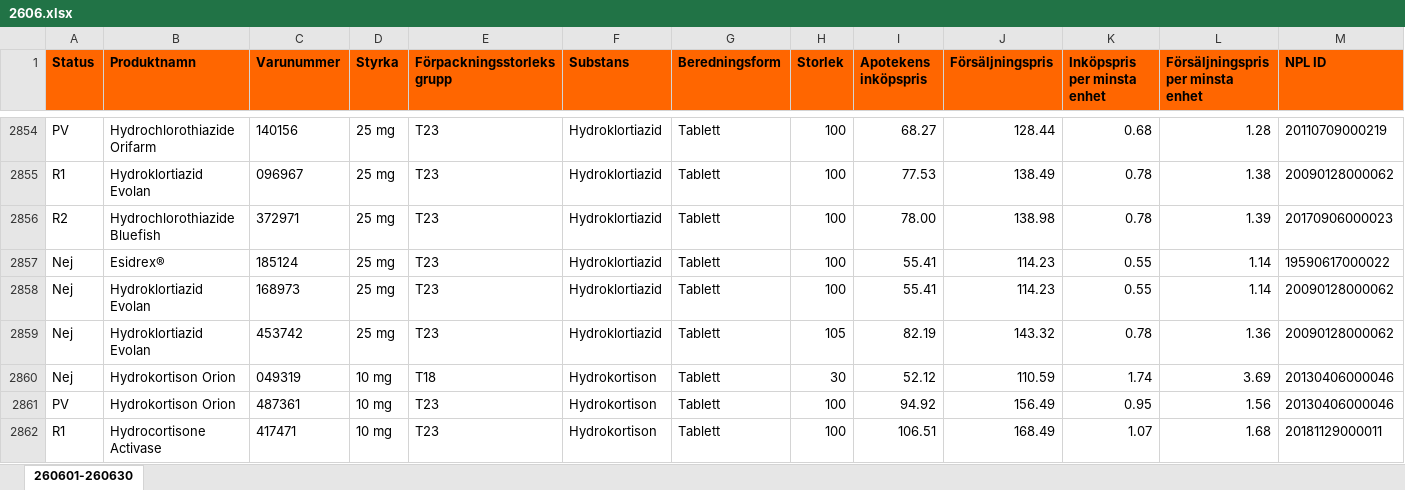
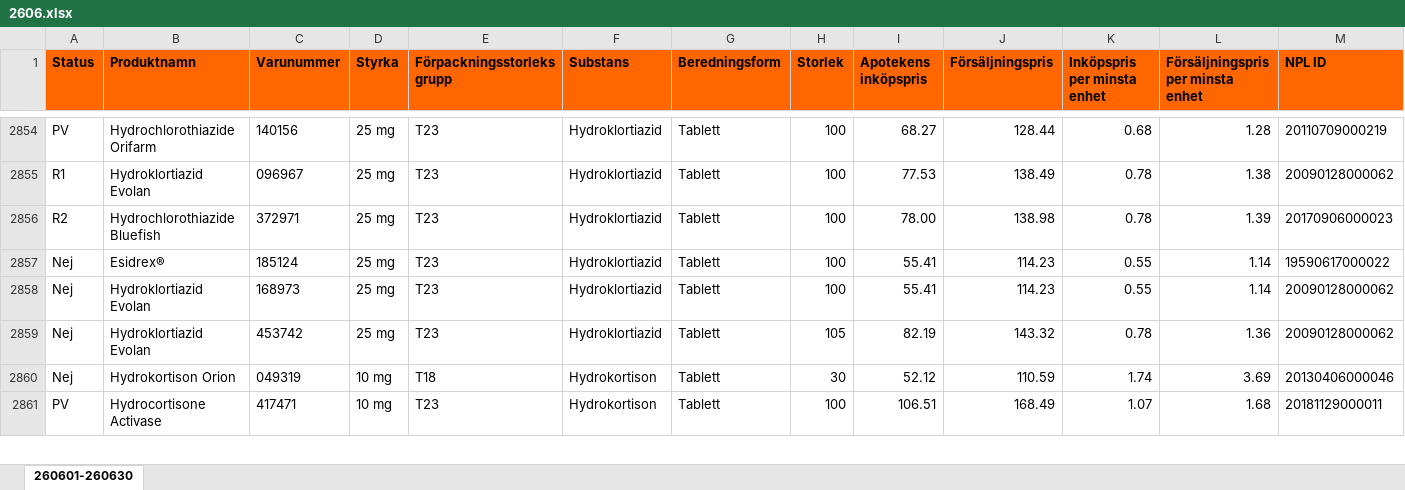
Before and after one commit to pontuscedrell/pillpris, an Excel workbook: data/2606.xlsx, sheet 260601-260630, drawn as a sheet; only a part is shown, gaps mark what is left out; values as stored, in another font and other column widths than the file's, no borders; conditional formats not drawn; removed rows and columns are numbered as before the commit, all else as after; rows hold the shown columns only; the diff covers the shown part only; the diff names each change by its address in the sheet, - before the commit and + after, or states it on an @@ line.

```diff
--- a/data/2606.xlsx (sheet 260601-260630)
+++ b/data/2606.xlsx (sheet 260601-260630)
-row 2861: PV | Hydrokortison Orion | 487361 | 10 mg | T23 | Hydrokortison | Tablett | 100 | 94.92 | 156.49 | 0.95 | 1.56 | 20130406000046
-A2861 (Status): R1
+A2861 (Status): PV
```
Also changed, not shown: 4 added rows, 3 removed rows and 5 edited cells elsewhere in this sheet, data/2607.xlsx, 5 other files.
